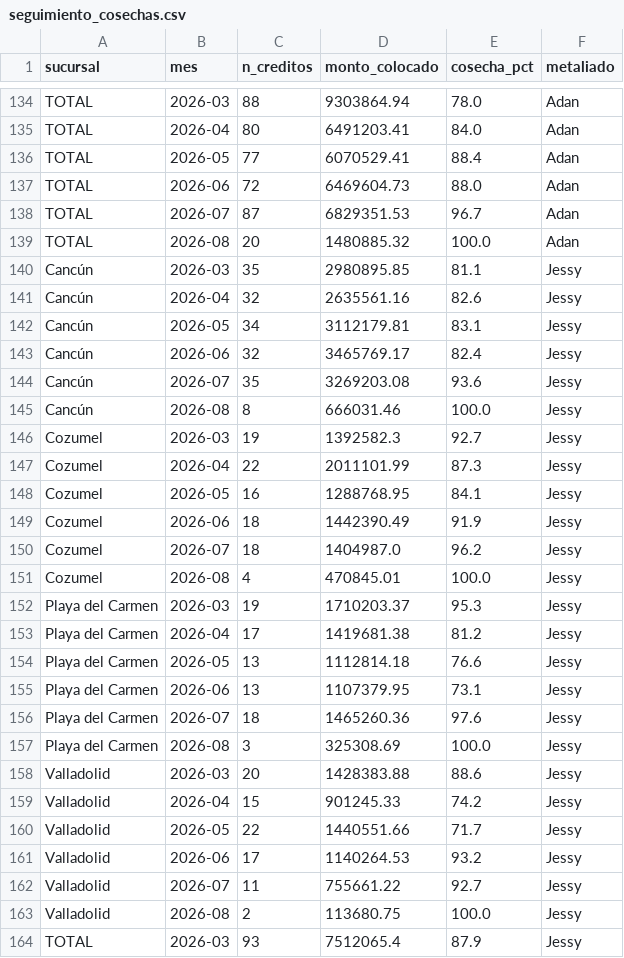
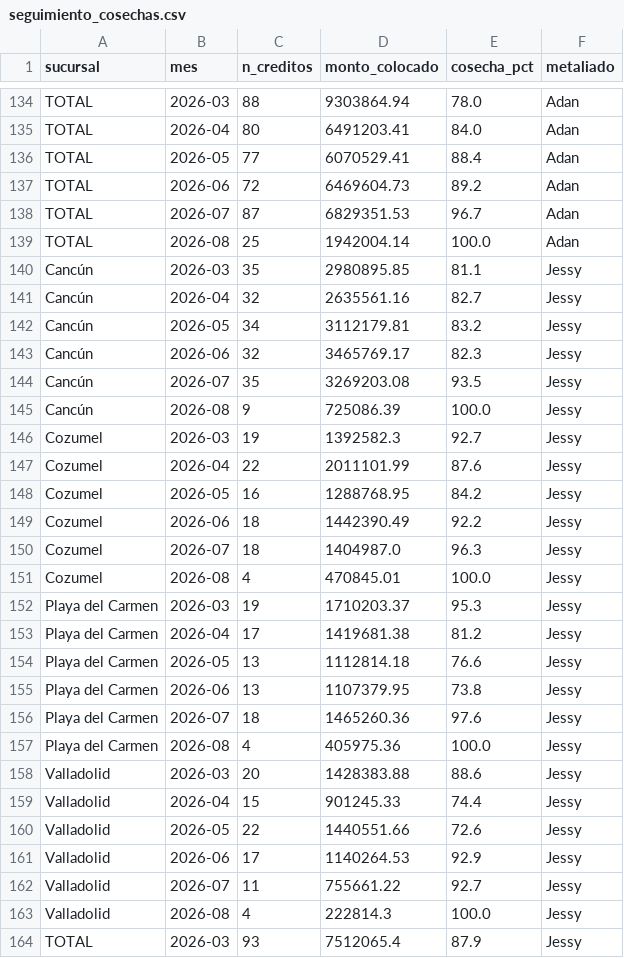
Before and after one commit to AntonioToral1/meta-seguimiento, a CSV file: data/seguimiento_cosechas.csv, drawn as a sheet; only a part is shown, gaps mark what is left out; the diff covers the shown part only.

```diff
--- a/data/seguimiento_cosechas.csv
+++ b/data/seguimiento_cosechas.csv
@@ -136,16 +136,16 @@ TOTAL,2026-04,80,6491203.41,84.0,Adan
 TOTAL,2026-05,77,6070529.41,88.4,Adan
-TOTAL,2026-06,72,6469604.73,88.0,Adan
+TOTAL,2026-06,72,6469604.73,89.2,Adan
 TOTAL,2026-07,87,6829351.53,96.7,Adan
-TOTAL,2026-08,20,1480885.32,100.0,Adan
+TOTAL,2026-08,25,1942004.14,100.0,Adan
 Cancún,2026-03,35,2980895.85,81.1,Jessy
-Cancún,2026-04,32,2635561.16,82.6,Jessy
-Cancún,2026-05,34,3112179.81,83.1,Jessy
-Cancún,2026-06,32,3465769.17,82.4,Jessy
-Cancún,2026-07,35,3269203.08,93.6,Jessy
-Cancún,2026-08,8,666031.46,100.0,Jessy
+Cancún,2026-04,32,2635561.16,82.7,Jessy
+Cancún,2026-05,34,3112179.81,83.2,Jessy
+Cancún,2026-06,32,3465769.17,82.3,Jessy
+Cancún,2026-07,35,3269203.08,93.5,Jessy
+Cancún,2026-08,9,725086.39,100.0,Jessy
 Cozumel,2026-03,19,1392582.3,92.7,Jessy
-Cozumel,2026-04,22,2011101.99,87.3,Jessy
-Cozumel,2026-05,16,1288768.95,84.1,Jessy
-Cozumel,2026-06,18,1442390.49,91.9,Jessy
-Cozumel,2026-07,18,1404987.0,96.2,Jessy
+Cozumel,2026-04,22,2011101.99,87.6,Jessy
+Cozumel,2026-05,16,1288768.95,84.2,Jessy
+Cozumel,2026-06,18,1442390.49,92.2,Jessy
+Cozumel,2026-07,18,1404987.0,96.3,Jessy
 Cozumel,2026-08,4,470845.01,100.0,Jessy
@@ -154,11 +154,11 @@ Playa del Carmen,2026-04,17,1419681.38,81.2,Jessy
 Playa del Carmen,2026-05,13,1112814.18,76.6,Jessy
-Playa del Carmen,2026-06,13,1107379.95,73.1,Jessy
+Playa del Carmen,2026-06,13,1107379.95,73.8,Jessy
 Playa del Carmen,2026-07,18,1465260.36,97.6,Jessy
-Playa del Carmen,2026-08,3,325308.69,100.0,Jessy
+Playa del Carmen,2026-08,4,405975.36,100.0,Jessy
 Valladolid,2026-03,20,1428383.88,88.6,Jessy
-Valladolid,2026-04,15,901245.33,74.2,Jessy
-Valladolid,2026-05,22,1440551.66,71.7,Jessy
-Valladolid,2026-06,17,1140264.53,93.2,Jessy
+Valladolid,2026-04,15,901245.33,74.4,Jessy
+Valladolid,2026-05,22,1440551.66,72.6,Jessy
+Valladolid,2026-06,17,1140264.53,92.9,Jessy
 Valladolid,2026-07,11,755661.22,92.7,Jessy
-Valladolid,2026-08,2,113680.75,100.0,Jessy
+Valladolid,2026-08,4,222814.3,100.0,Jessy
 TOTAL,2026-03,93,7512065.4,87.9,Jessy
```
Also changed, not shown: 134 edited cells elsewhere in this file, data/seguimiento_metaliados.csv.
